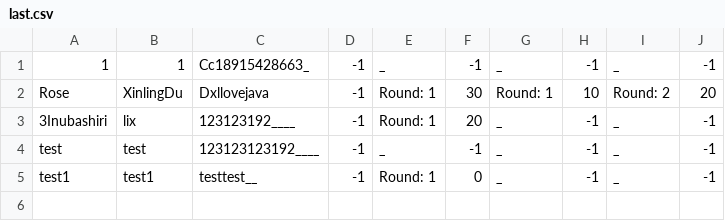
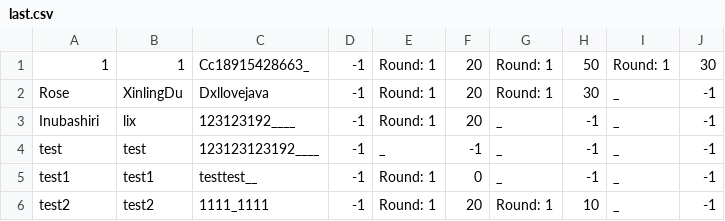
Before and after one commit to Iriswly/QuizSystem, a CSV file: resources/last.csv, drawn as a sheet.

```diff
--- a/resources/last.csv
+++ b/resources/last.csv
@@ -1,5 +1,6 @@
-1,1,Cc18915428663_,-1,_,-1,_,-1,_,-1
-Rose,XinlingDu,Dxllovejava,-1,Round: 1,30,Round: 1,10,Round: 2,20
-3Inubashiri,lix,123123192____,-1,Round: 1,20,_,-1,_,-1
+1,1,Cc18915428663_,-1,Round: 1,20,Round: 1,50,Round: 1,30
+Rose,XinlingDu,Dxllovejava,-1,Round: 1,20,Round: 1,30,_,-1
+Inubashiri,lix,123123192____,-1,Round: 1,20,_,-1,_,-1
 test,test,123123123192____,-1,_,-1,_,-1,_,-1
 test1,test1,testtest__,-1,Round: 1,0,_,-1,_,-1
+test2,test2,1111_1111,-1,Round: 1,20,Round: 1,10,_,-1
```
Also changed, not shown: resources/users.csv, 5 other files.
